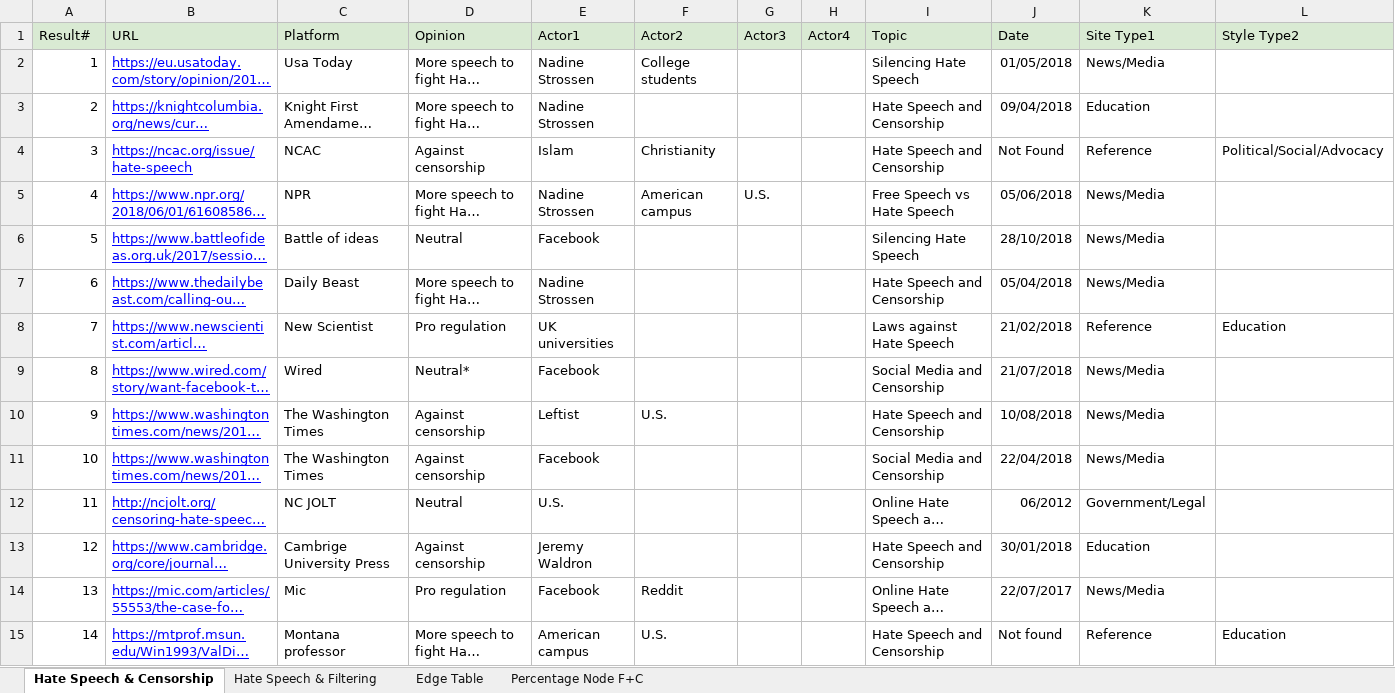
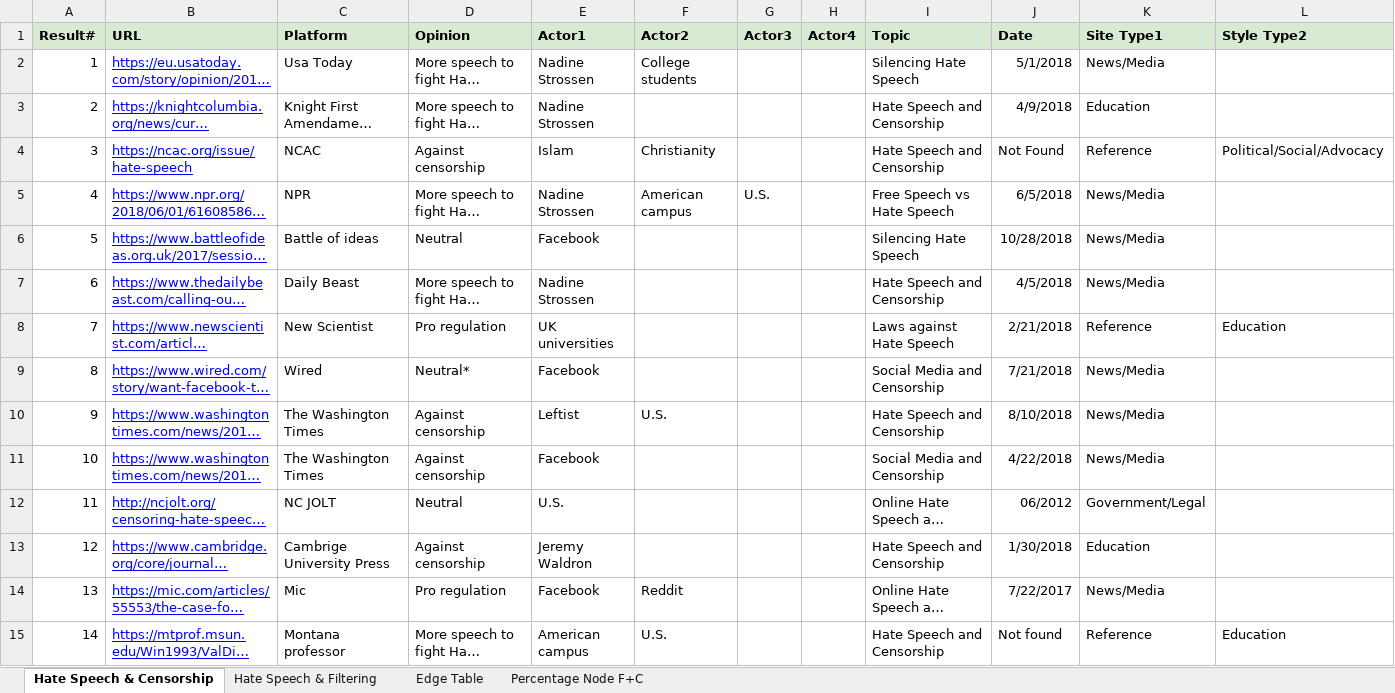
Before and after one commit to edoguido/dd09-ph2, an Excel workbook: _site/assets/datasets/5.xlsx, sheet Hate Speech & Censorship, drawn as a sheet; only a part is shown; long unchanged cells end in …; values as stored, in another font and other column widths than the file's, no borders; conditional formats not drawn; the diff covers the shown part only; the diff names each change by its address in the sheet, - before the commit and + after, or states it on an @@ line.

```diff
--- a/_site/assets/datasets/5.xlsx (sheet Hate Speech & Censorship)
+++ b/_site/assets/datasets/5.xlsx (sheet Hate Speech & Censorship)
-A1:L1 bold: off
+A1:L1 bold: on
-J2 (Date): 01/05/2018
+J2 (Date): 5/1/2018
-J3 (Date): 09/04/2018
+J3 (Date): 4/9/2018
-J5 (Date): 05/06/2018
+J5 (Date): 6/5/2018
-J6 (Date): 28/10/2018
+J6 (Date): 10/28/2018
-J7 (Date): 05/04/2018
+J7 (Date): 4/5/2018
-J8 (Date): 21/02/2018
+J8 (Date): 2/21/2018
-J9 (Date): 21/07/2018
+J9 (Date): 7/21/2018
-J10 (Date): 10/08/2018
+J10 (Date): 8/10/2018
-J11 (Date): 22/04/2018
+J11 (Date): 4/22/2018
-J13 (Date): 30/01/2018
+J13 (Date): 1/30/2018
-J14 (Date): 22/07/2017
+J14 (Date): 7/22/2017
```
Also changed, not shown: 27 edited cells elsewhere in this sheet, sheet Hate Speech & Filtering, sheet Percentage Node F+C, _site/assets/datasets/1.xlsx, _site/assets/datasets/3.1.xlsx, 15 other files.
